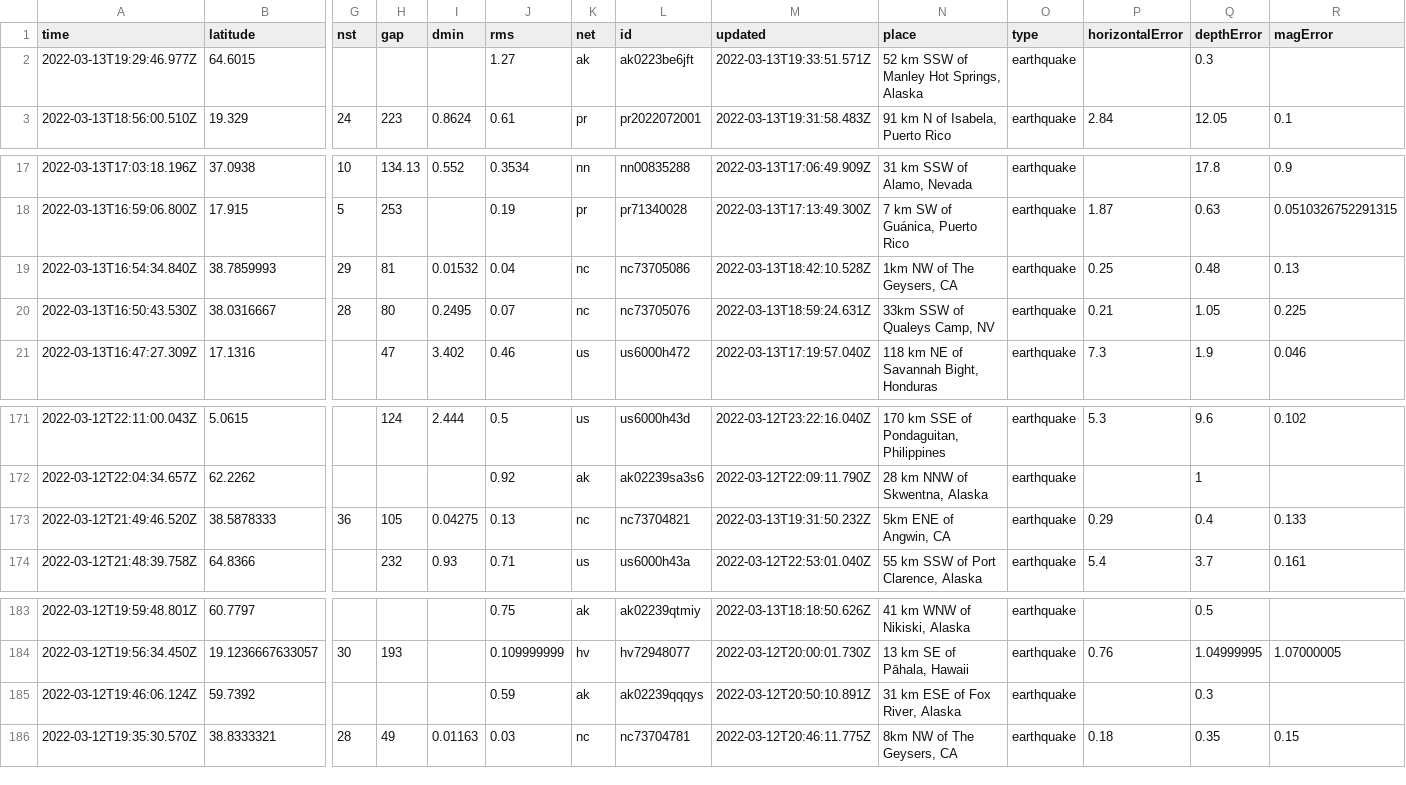
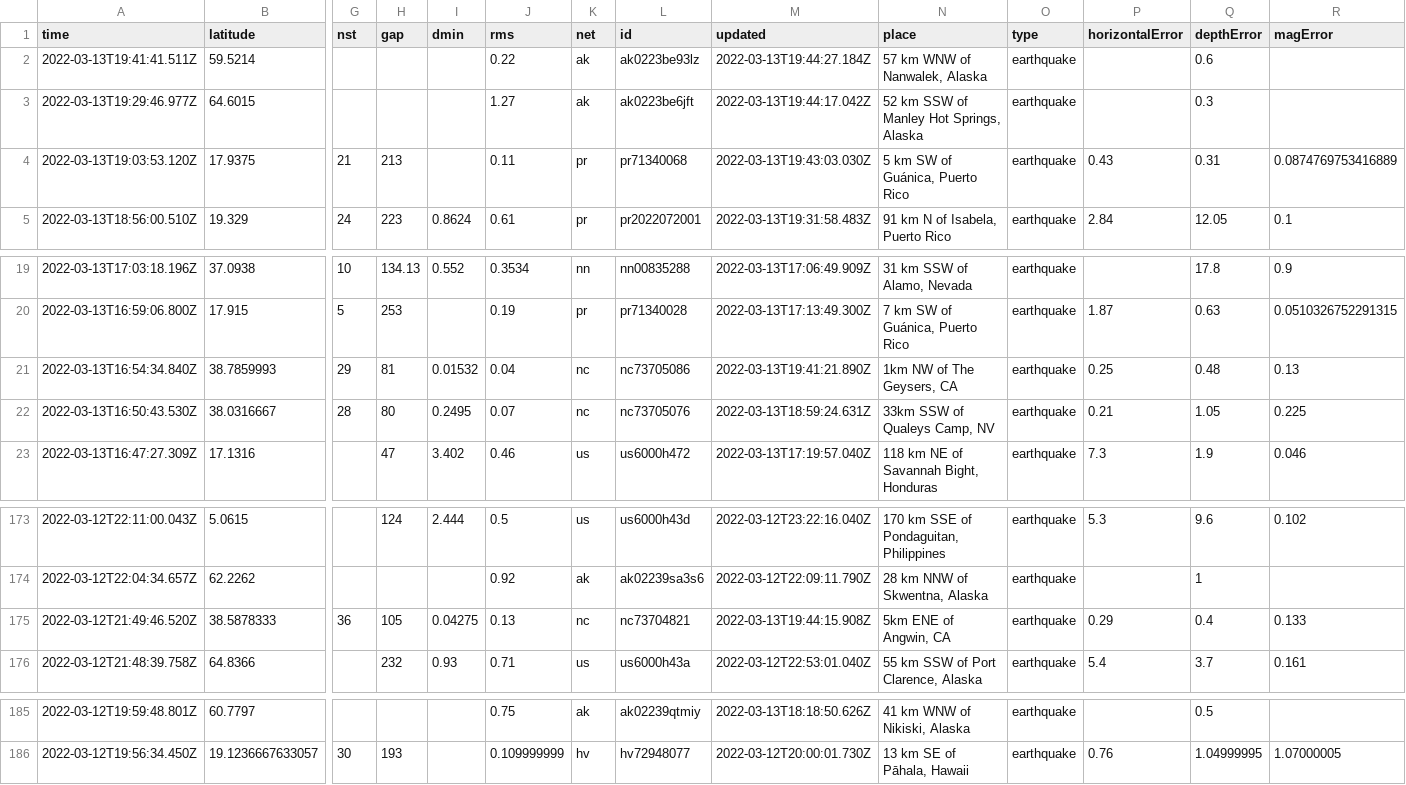
Before and after one commit to lambrechts/nicar2022-github-actions, a CSV file: usgs_current.csv, drawn as a sheet; only a part is shown, gaps mark what is left out; removed rows and columns are numbered as before the commit, all else as after; rows hold the shown columns only; the diff names each change by its address in the sheet, - before the commit and + after, or states it on an @@ line.

```diff
--- a/usgs_current.csv
+++ b/usgs_current.csv
+row 2: 2022-03-13T19:41:41.511Z | 59.5214 |  |  |  | 0.22 | ak | ak0223be93lz | 2022-03-13T19:44:27.184Z | 57 km WNW of Nanwalek, Alaska | earthquake |  | 0.6
-M3 (updated): 2022-03-13T19:33:51.571Z
+M3 (updated): 2022-03-13T19:44:17.042Z
+row 4: 2022-03-13T19:03:53.120Z | 17.9375 | 21 | 213 |  | 0.11 | pr | pr71340068 | 2022-03-13T19:43:03.030Z | 5 km SW of Guánica, Puerto Rico | earthquake | 0.43 | 0.31 | 0.0874769753416889
-M21 (updated): 2022-03-13T18:42:10.528Z
+M21 (updated): 2022-03-13T19:41:21.890Z
-M175 (updated): 2022-03-13T19:31:50.232Z
+M175 (updated): 2022-03-13T19:44:15.908Z
-row 185: 2022-03-12T19:46:06.124Z | 59.7392 |  |  |  | 0.59 | ak | ak02239qqqys | 2022-03-12T20:50:10.891Z | 31 km ESE of Fox River, Alaska | earthquake |  | 0.3
-row 186: 2022-03-12T19:35:30.570Z | 38.8333321 | 28 | 49 | 0.01163 | 0.03 | nc | nc73704781 | 2022-03-12T20:46:11.775Z | 8km NW of The Geysers, CA | earthquake | 0.18 | 0.35 | 0.15
```
Also changed, not shown: usgs_main.csv.
